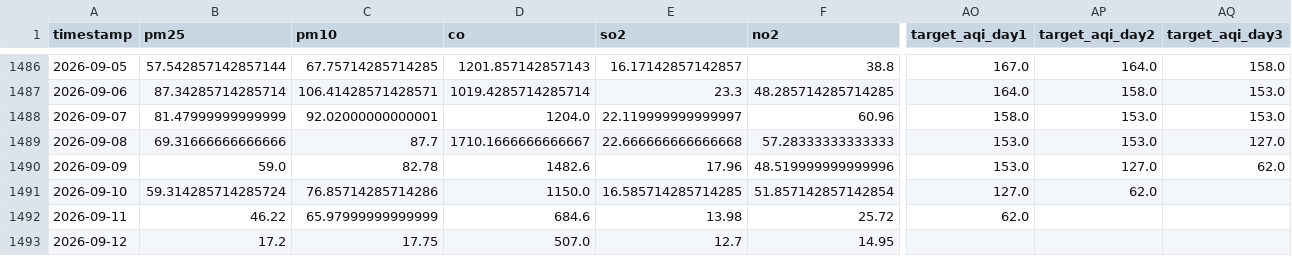
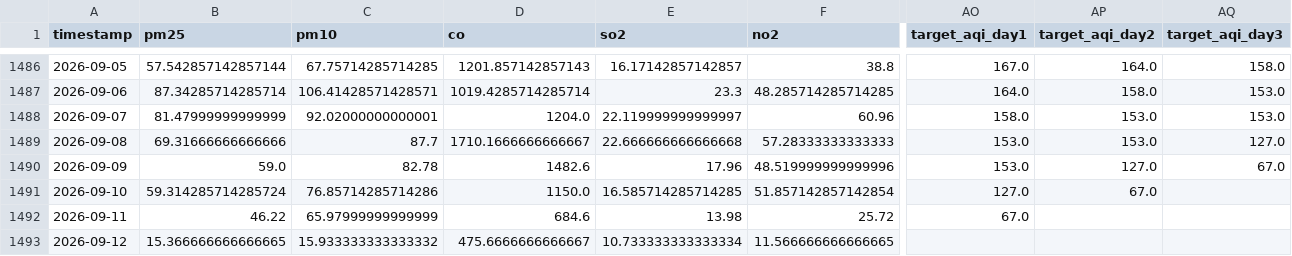
Before and after one commit to zaidzia46/AQI-Predictor, a CSV file: data/processed/aqi_weather_data_features.csv, drawn as a sheet; only a part is shown, gaps mark what is left out; the diff covers the shown part only; the diff names each change by its address in the sheet, - before the commit and + after, or states it on an @@ line.

```diff
--- a/data/processed/aqi_weather_data_features.csv
+++ b/data/processed/aqi_weather_data_features.csv
-AQ1490 (target_aqi_day3): 62.0
+AQ1490 (target_aqi_day3): 67.0
-AP1491 (target_aqi_day2): 62.0
+AP1491 (target_aqi_day2): 67.0
-AO1492 (target_aqi_day1): 62.0
+AO1492 (target_aqi_day1): 67.0
-B1493 (pm25): 17.2
+B1493 (pm25): 15.366666666666665
-C1493 (pm10): 17.75
+C1493 (pm10): 15.933333333333332
-D1493 (co): 507.0
+D1493 (co): 475.6666666666667
-E1493 (so2): 12.7
+E1493 (so2): 10.733333333333334
-F1493 (no2): 14.95
+F1493 (no2): 11.566666666666665
```
Also changed, not shown: 21 edited cells elsewhere in this file, data/processed/aqi_weather_data_train.csv, data/processed/latest_features.csv, 3 other files.
